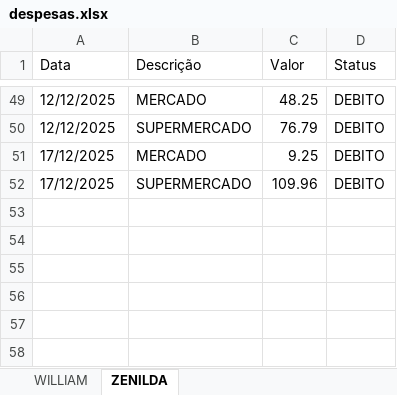
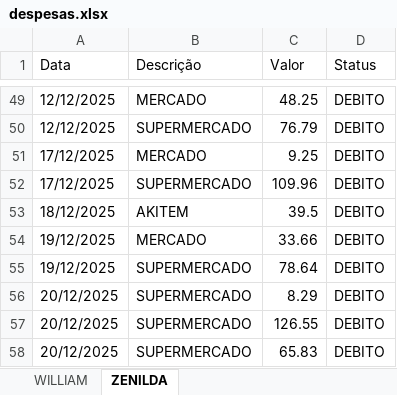
Before and after one commit to williamjr0206/sistemas_despesas, an Excel workbook: Arquivos/despesas.xlsx, sheet ZENILDA, drawn as a sheet; only a part is shown, gaps mark what is left out; values as stored, in another font and other column widths than the file's, no borders; the diff names each change by its address in the sheet, - before the commit and + after, or states it on an @@ line.

```diff
--- a/Arquivos/despesas.xlsx (sheet ZENILDA)
+++ b/Arquivos/despesas.xlsx (sheet ZENILDA)
+row 53: 18/12/2025 | AKITEM | 39.5 | DEBITO
+row 54: 19/12/2025 | MERCADO | 33.66 | DEBITO
+row 55: 19/12/2025 | SUPERMERCADO | 78.64 | DEBITO
+row 56: 20/12/2025 | SUPERMERCADO | 8.29 | DEBITO
+row 57: 20/12/2025 | SUPERMERCADO | 126.55 | DEBITO
+row 58: 20/12/2025 | SUPERMERCADO | 65.83 | DEBITO
```
Also changed, not shown: sheet WILLIAM, Arquivos/balanco.xlsx, 1 other file.
